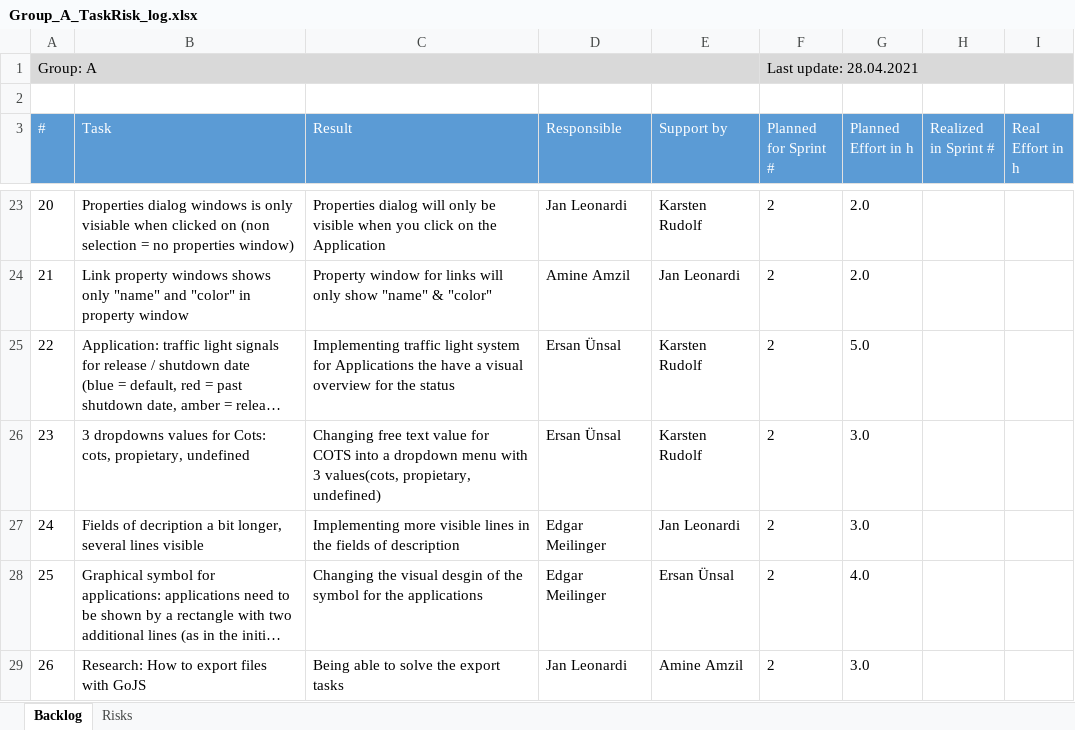
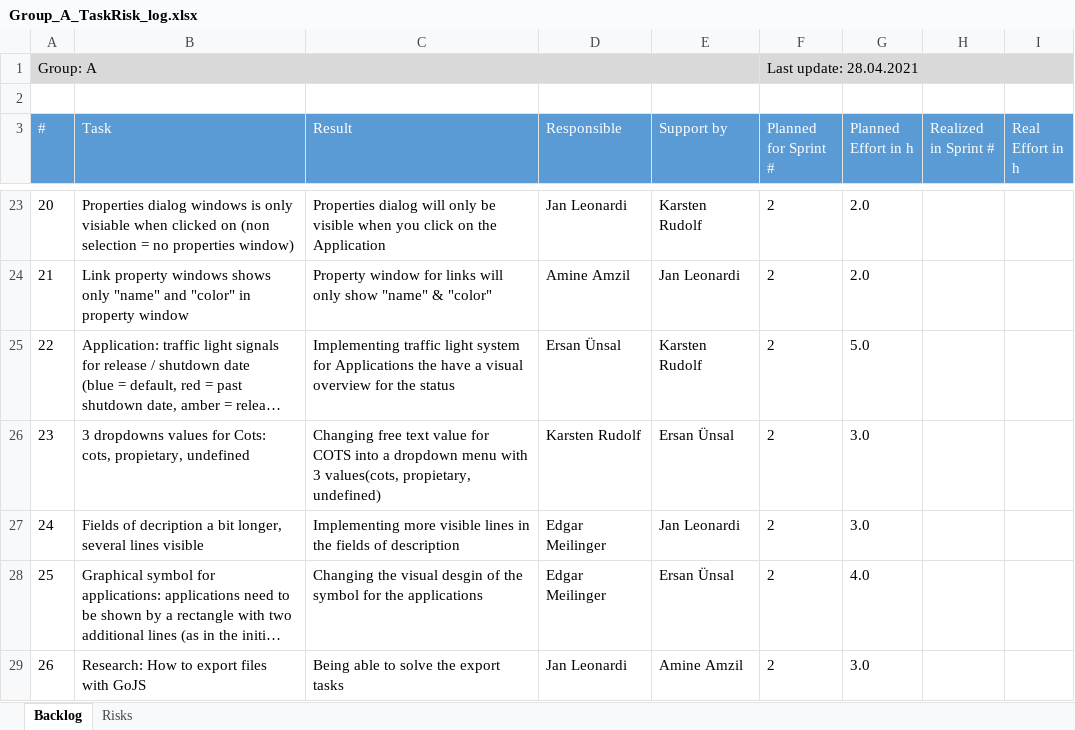
Before and after one commit to ersanuensal/Advanced-Programming, an Excel workbook: Group_A_TaskRisk_log.xlsx, sheet Backlog, drawn as a sheet; only a part is shown, gaps mark what is left out; long unchanged cells end in …; values as stored, in another font and other column widths than the file's, no borders; table styles not drawn; the diff names each change by its address in the sheet, - before the commit and + after, or states it on an @@ line.

Commit message:
Update Group_A_TaskRisk_log.xlsx

```diff
--- a/Group_A_TaskRisk_log.xlsx (sheet Backlog)
+++ b/Group_A_TaskRisk_log.xlsx (sheet Backlog)
-D26 (Responsible): Ersan Ünsal
+D26 (Responsible): Karsten Rudolf
-E26 (Support by): Karsten Rudolf
+E26 (Support by): Ersan Ünsal
```
